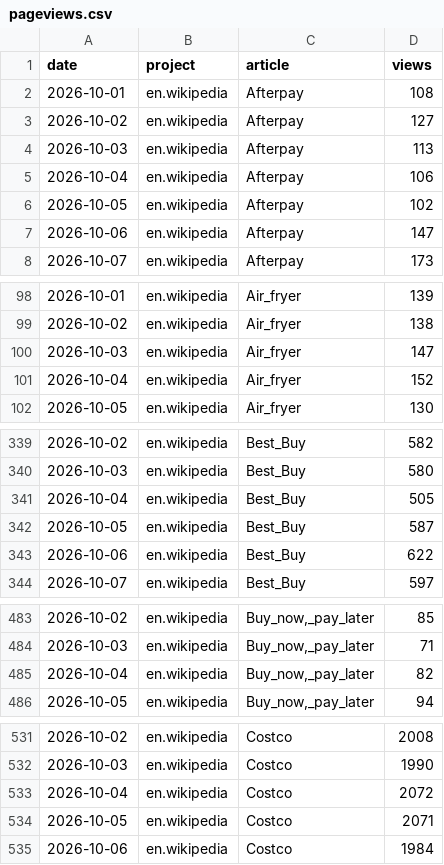
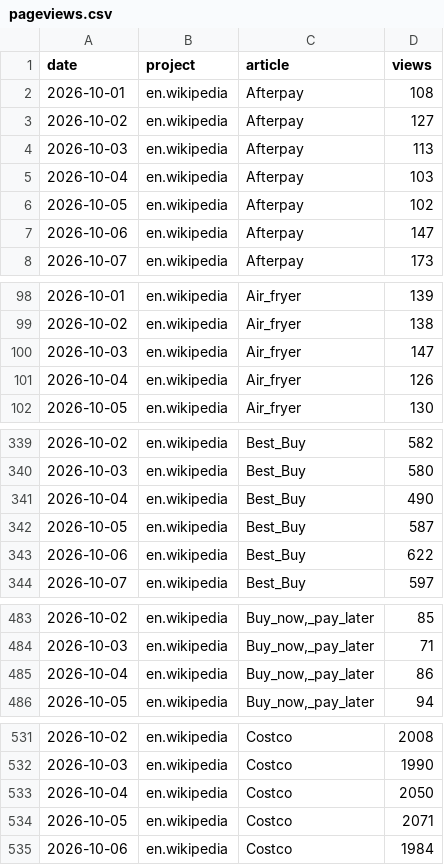
Before and after one commit to muaz-32/black-friday-price-audit, a CSV file: trends/pageviews.csv, drawn as a sheet; only a part is shown, gaps mark what is left out; the diff covers the shown part only.

```diff
--- a/trends/pageviews.csv
+++ b/trends/pageviews.csv
@@ -4,3 +4,3 @@ date,project,article,views
 2026-10-03,en.wikipedia,Afterpay,113
-2026-10-04,en.wikipedia,Afterpay,106
+2026-10-04,en.wikipedia,Afterpay,103
 2026-10-05,en.wikipedia,Afterpay,102
@@ -100,3 +100,3 @@ date,project,article,views
 2026-10-03,en.wikipedia,Air_fryer,147
-2026-10-04,en.wikipedia,Air_fryer,152
+2026-10-04,en.wikipedia,Air_fryer,126
 2026-10-05,en.wikipedia,Air_fryer,130
@@ -340,3 +340,3 @@ date,project,article,views
 2026-10-03,en.wikipedia,Best_Buy,580
-2026-10-04,en.wikipedia,Best_Buy,505
+2026-10-04,en.wikipedia,Best_Buy,490
 2026-10-05,en.wikipedia,Best_Buy,587
@@ -484,3 +484,3 @@ date,project,article,views
 2026-10-03,en.wikipedia,"Buy_now,_pay_later",71
-2026-10-04,en.wikipedia,"Buy_now,_pay_later",82
+2026-10-04,en.wikipedia,"Buy_now,_pay_later",86
 2026-10-05,en.wikipedia,"Buy_now,_pay_later",94
@@ -532,3 +532,3 @@ date,project,article,views
 2026-10-03,en.wikipedia,Costco,1990
-2026-10-04,en.wikipedia,Costco,2072
+2026-10-04,en.wikipedia,Costco,2050
 2026-10-05,en.wikipedia,Costco,2071
```
Also changed, not shown: 12 edited cells elsewhere in this file, 1 other file.
